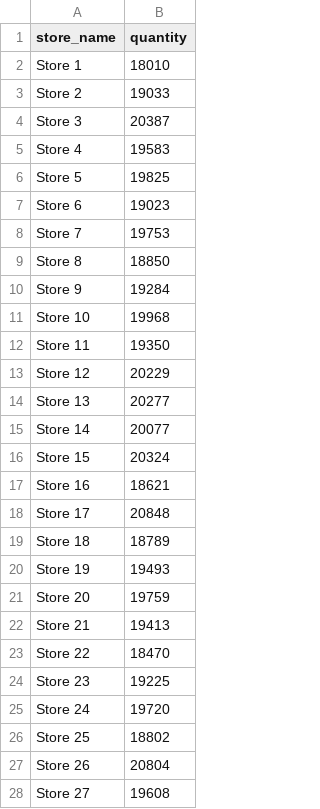
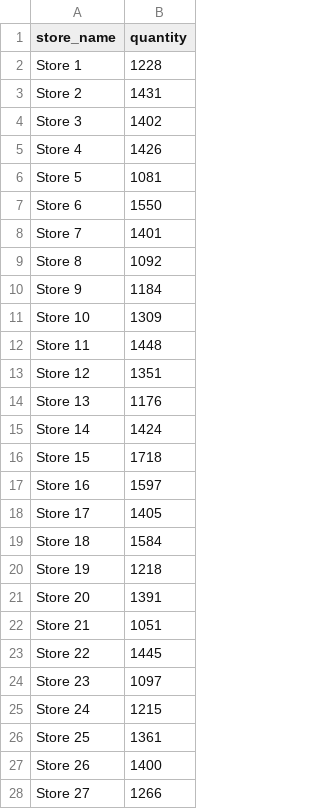
Before and after one commit to thangquang09/sales-dataengineer-project, a CSV file: csv_folder/store_quantity_product.csv, drawn as a sheet; only a part is shown; the diff covers the shown part only.

```diff
--- a/csv_folder/store_quantity_product.csv
+++ b/csv_folder/store_quantity_product.csv
@@ -1,28 +1,28 @@
 store_name,quantity
-Store 1,18010
-Store 2,19033
-Store 3,20387
-Store 4,19583
-Store 5,19825
-Store 6,19023
-Store 7,19753
-Store 8,18850
-Store 9,19284
-Store 10,19968
-Store 11,19350
-Store 12,20229
-Store 13,20277
-Store 14,20077
-Store 15,20324
-Store 16,18621
-Store 17,20848
-Store 18,18789
-Store 19,19493
-Store 20,19759
-Store 21,19413
-Store 22,18470
-Store 23,19225
-Store 24,19720
-Store 25,18802
-Store 26,20804
-Store 27,19608
+Store 1,1228
+Store 2,1431
+Store 3,1402
+Store 4,1426
+Store 5,1081
+Store 6,1550
+Store 7,1401
+Store 8,1092
+Store 9,1184
+Store 10,1309
+Store 11,1448
+Store 12,1351
+Store 13,1176
+Store 14,1424
+Store 15,1718
+Store 16,1597
+Store 17,1405
+Store 18,1584
+Store 19,1218
+Store 20,1391
+Store 21,1051
+Store 22,1445
+Store 23,1097
+Store 24,1215
+Store 25,1361
+Store 26,1400
+Store 27,1266
```
Also changed, not shown: 28 edited cells elsewhere in this file, csv_folder/10_best_selling_store.csv, csv_folder/10_worst_selling_emp.csv, 16 other files.
